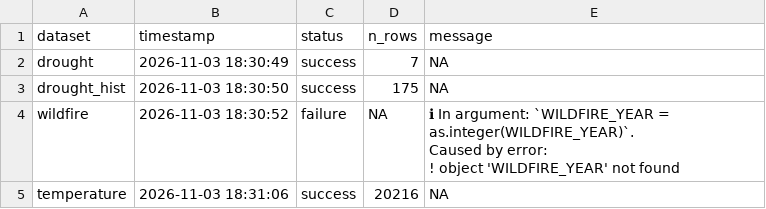
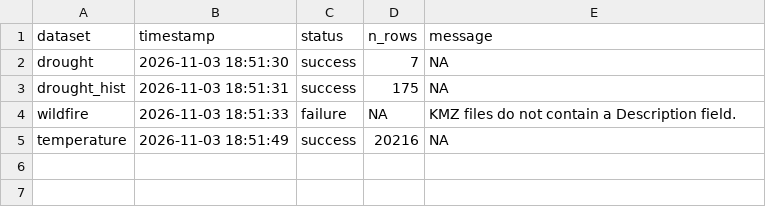
Before and after one commit to TOTA-git/TOTA-Climate-Action-Dashboard, a CSV file: data/cache/refresh_log.csv, drawn as a sheet.

```diff
--- a/data/cache/refresh_log.csv
+++ b/data/cache/refresh_log.csv
@@ -1,7 +1,5 @@
 dataset,timestamp,status,n_rows,message
-drought,2026-11-03 18:30:49,success,7,NA
-drought_hist,2026-11-03 18:30:50,success,175,NA
-wildfire,2026-11-03 18:30:52,failure,NA,"ℹ In argument: `WILDFIRE_YEAR = as.integer(WILDFIRE_YEAR)`.
-Caused by error:
-! object 'WILDFIRE_YEAR' not found"
-temperature,2026-11-03 18:31:06,success,20216,NA
+drought,2026-11-03 18:51:30,success,7,NA
+drought_hist,2026-11-03 18:51:31,success,175,NA
+wildfire,2026-11-03 18:51:33,failure,NA,KMZ files do not contain a Description field.
+temperature,2026-11-03 18:51:49,success,20216,NA
```
